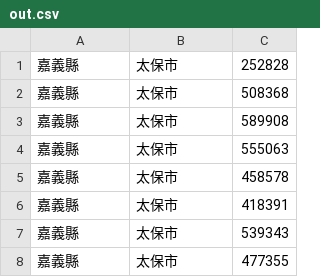
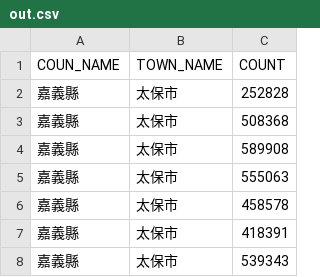
Before and after one commit to matui/smart-energy, a CSV file: out.csv, drawn as a sheet; only a part is shown; the shorter side is filled out with more unchanged rows.

Commit message:
Add raw data

```diff
--- a/out.csv
+++ b/out.csv
@@ -1 +1,2 @@
+COUN_NAME,TOWN_NAME,COUNT
 嘉義縣,太保市,252828
```
Also changed, not shown: csv/factory/101_104_FactoryCount.csv, csv/factory/101_104_FactoryEmployee.csv, 6 other files.
